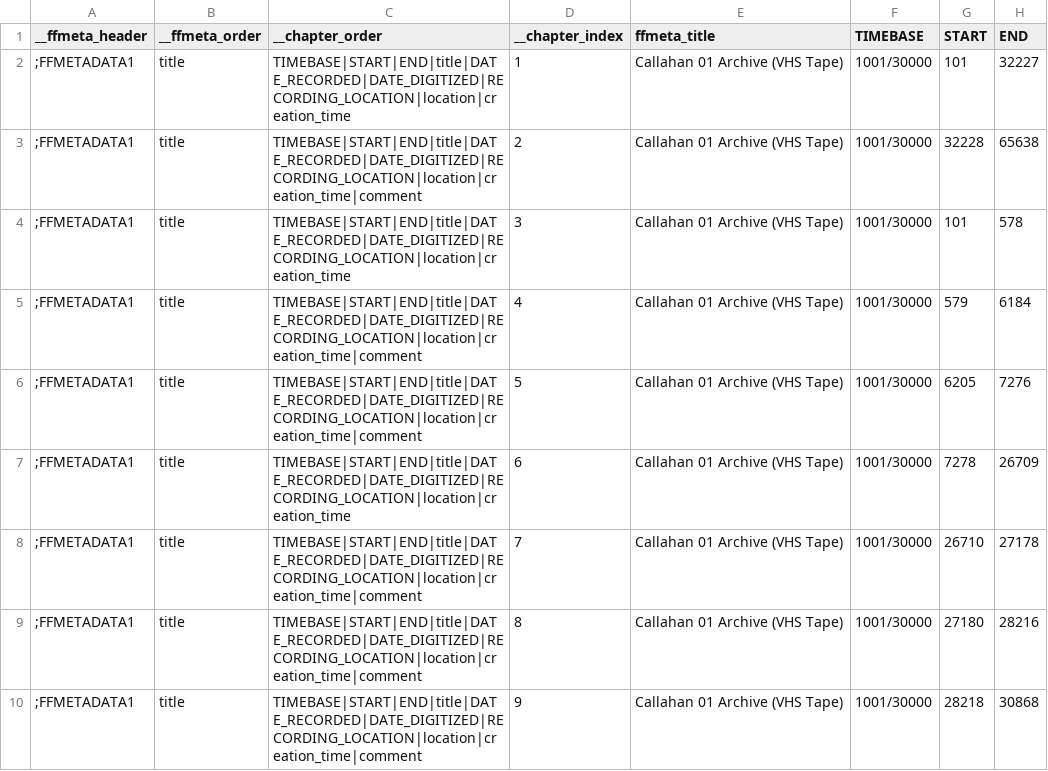
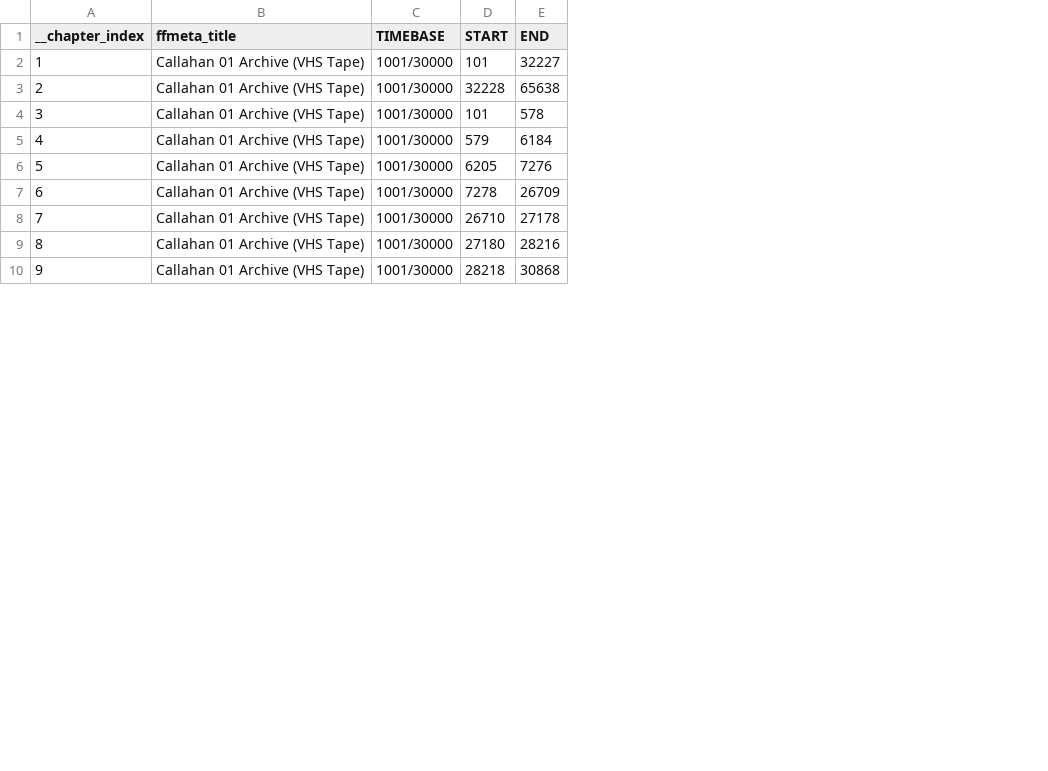
Before and after one commit to cove/imago, a TSV file: vhs/metadata/callahan_01_archive/chapters.tsv, drawn as a sheet; only a part is shown; the diff names each change by its address in the sheet, - before the commit and + after, or states it on an @@ line.

Commit message:
remove not needed ffmetadata from chapters, optimize gamma

```diff
--- a/vhs/metadata/callahan_01_archive/chapters.tsv
+++ b/vhs/metadata/callahan_01_archive/chapters.tsv
-column A (__ffmeta_header), rows 2-10: all ;FFMETADATA1
-column B (__ffmeta_order), rows 2-10: all title
-column C (__chapter_order), rows 2-10: TIMEBASE|START|END|title|DATE_RECORDED|DATE_DIGITIZED|RECORDING_LOCATION|location|creation_time | TIMEBASE|START|END|title|DATE_RECORDED|DATE_DIGITIZED|RECORDING_LOCATION|location|creation_time|comment | TIMEBASE|START|END|title|DATE_RECORDED|DATE_DIGITIZED|RECORDING_LOCATION|location|creation_time | TIMEBASE|START|END|title|DATE_RECORDED|DATE_DIGITIZED|RECORDING_LOCATION|location|creation_time|comment | TIMEBASE|START|END|title|DATE_RECORDED|DATE_DIGITIZED|RECORDING_LOCATION|location|creation_time|comment | TIMEBASE|START|END|title|DATE_RECORDED|DATE_DIGITIZED|RECORDING_LOCATION|location|creation_time | TIMEBASE|START|END|title|DATE_RECORDED|DATE_DIGITIZED|RECORDING_LOCATION|location|creation_time|comment | TIMEBASE|START|END|title|DATE_RECORDED|DATE_DIGITIZED|RECORDING_LOCATION|location|creation_time|comment | TIMEBASE|START|END|title|DATE_RECORDED|DATE_DIGITIZED|RECORDING_LOCATION|location|creation_time|comment
```
Also changed, not shown: vhs/metadata/bennett_01_archive/chapters.tsv, vhs/metadata/bennett_05_archive/chapters.tsv, 23 other files.
